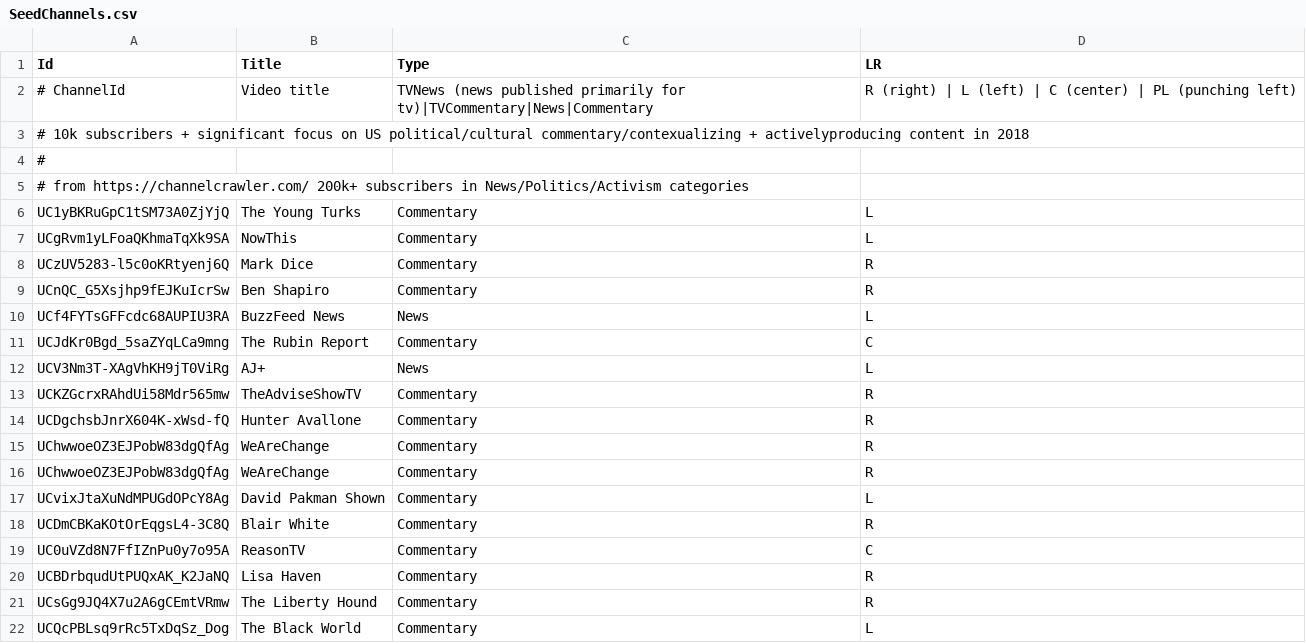
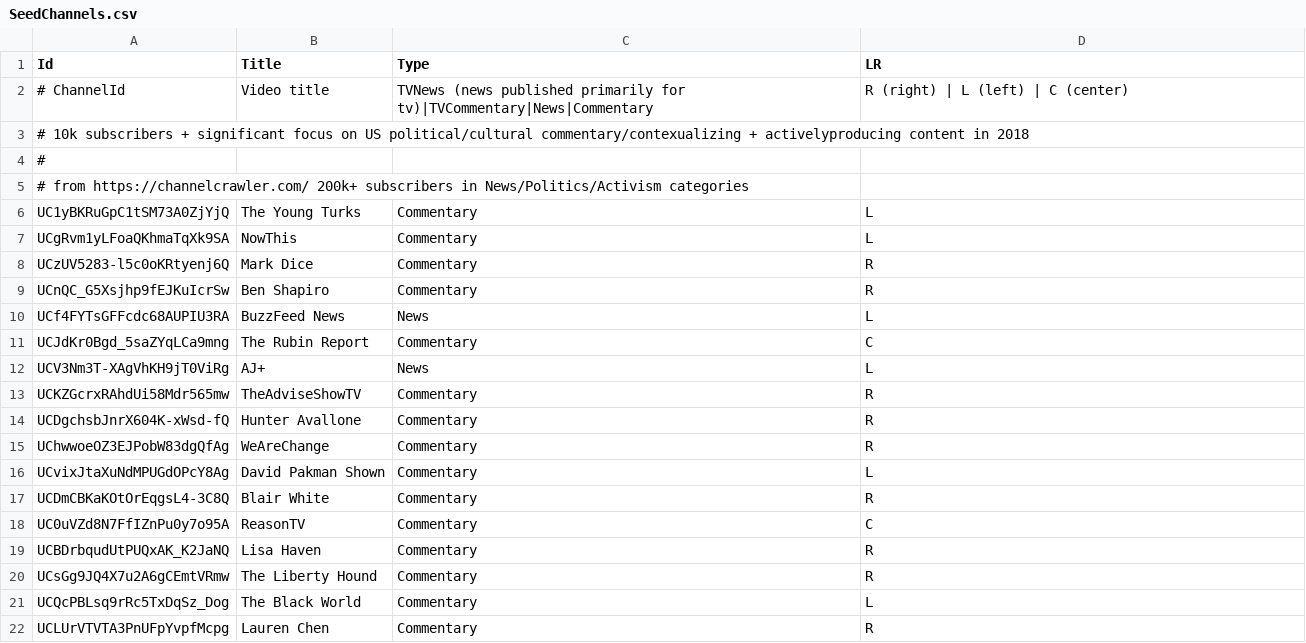
Before and after one commit to markledwich2/Recfluence, a CSV file: Data/SeedChannels.csv, drawn as a sheet; only a part is shown; the shorter side is filled out with more unchanged rows.

```diff
--- a/Data/SeedChannels.csv
+++ b/Data/SeedChannels.csv
@@ -1,3 +1,3 @@
 Id,Title,Type,LR
-# ChannelId, Video title, TVNews (news published primarily for tv)|TVCommentary|News|Commentary, R (right) | L (left) | C (center) | PL (punching left)
+# ChannelId, Video title, TVNews (news published primarily for tv)|TVCommentary|News|Commentary, R (right) | L (left) | C (center)
 # 10k subscribers + significant focus on US political/cultural commentary/contexualizing + activelyproducing content in 2018
@@ -14,3 +14,2 @@ UCKZGcrxRAhdUi58Mdr565mw,TheAdviseShowTV,Commentary,R
 UCDgchsbJnrX604K-xWsd-fQ,Hunter Avallone,Commentary,R
-UChwwoeOZ3EJPobW83dgQfAg,WeAreChange,Commentary,R
 UChwwoeOZ3EJPobW83dgQfAg,WeAreChange,Commentary,R
```
Also changed, not shown: 9 other files.
